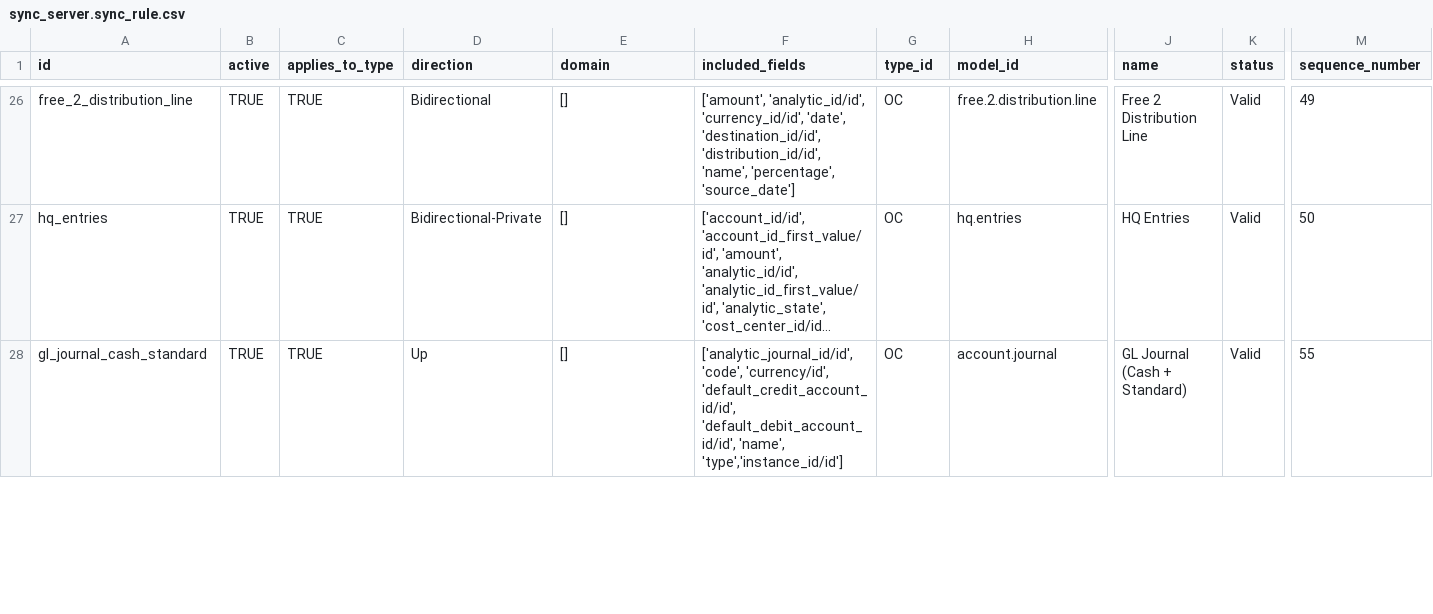
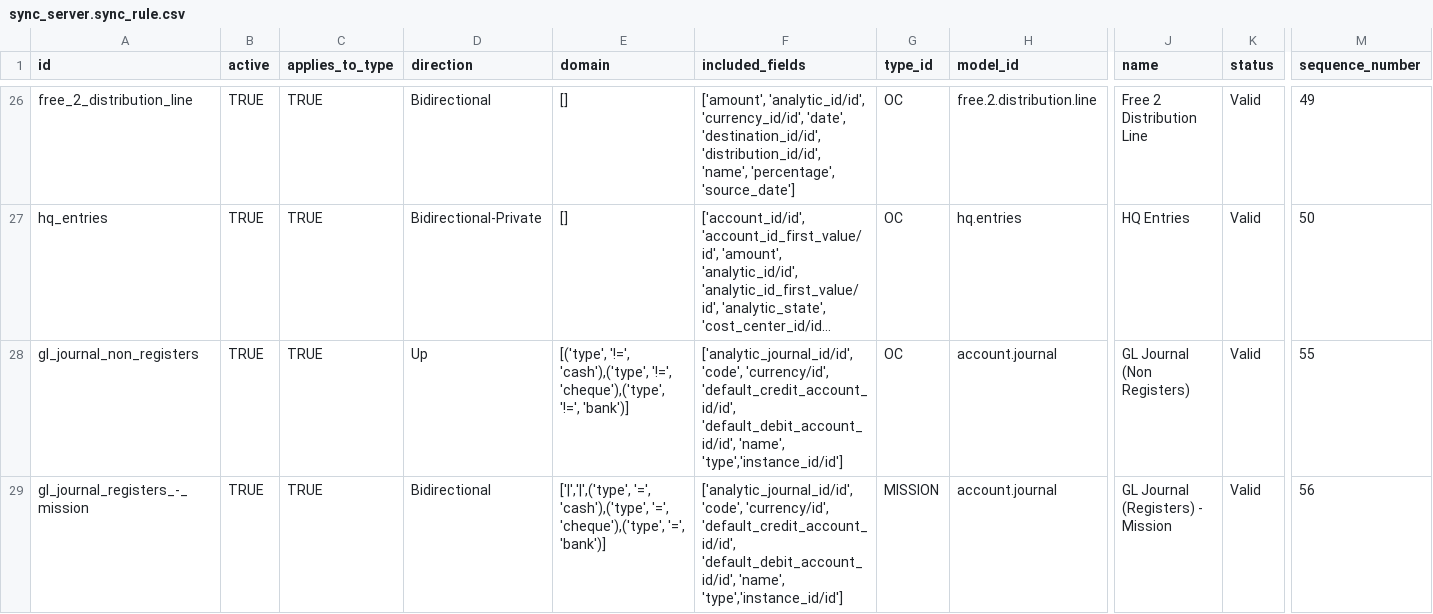
Before and after one commit to Unifield/unifield-server, a CSV file: msf_sync_data_server/data/sync_server.sync_rule.csv, drawn as a sheet; only a part is shown, gaps mark what is left out; long unchanged cells end in …; rows hold the shown columns only; the diff covers the shown part only; the diff names each change by its address in the sheet, - before the commit and + after, or states it on an @@ line.

Commit message:
SP-76: [RULES]: v1.12
Changes on Rule 60 - Account Bank Statement
UTP 214
Add field 'closing_balance_frozen'

UTP 358
Remove fields 'balance_end', 'balance_end_cash'
Add field 'unrecorded_expenses_amount'

UTP-382
Remove field 'total_entry_encoding'

Rule 55 - GL Journals
Domain added to exclude Cash, Bank and Cheque journals
Name changed to Rule 55 - GL Journals (Non Registers)

New Rule 56 - GL Journals (Registers) Mission
Same fields as for rule 55
Rule is bi-directional at mission level

New Rule 57 - GL Journals (Registers) OC
Same fields as for rule 55
Rule is Up at OC level

```diff
--- a/msf_sync_data_server/data/sync_server.sync_rule.csv
+++ b/msf_sync_data_server/data/sync_server.sync_rule.csv
-A28 (id): gl_journal_cash_standard
+A28 (id): gl_journal_non_registers
-E28 (domain): []
+E28 (domain): [('type', '!=', 'cash'),('type', '!=', 'cheque'),('type', '!=', 'bank')]
-J28 (name): GL Journal (Cash + Standard)
+J28 (name): GL Journal (Non Registers)
+row 29: gl_journal_registers_-_mission | TRUE | TRUE | Bidirectional | ['|','|',('type', '=', 'cash'),('type', '=', 'cheque'),('type', '=', 'bank')] | ['analytic_journal_id/id', 'code', 'currency/id', 'default_credit_account_id/id', 'default_debit_account_id/id', 'name', 'type','instance_id/id'] | MISSION | account.journal | GL Journal (Registers) - Mission | Valid | 56
```
Also changed, not shown: 1 added row and 1 edited cell elsewhere in this file.
